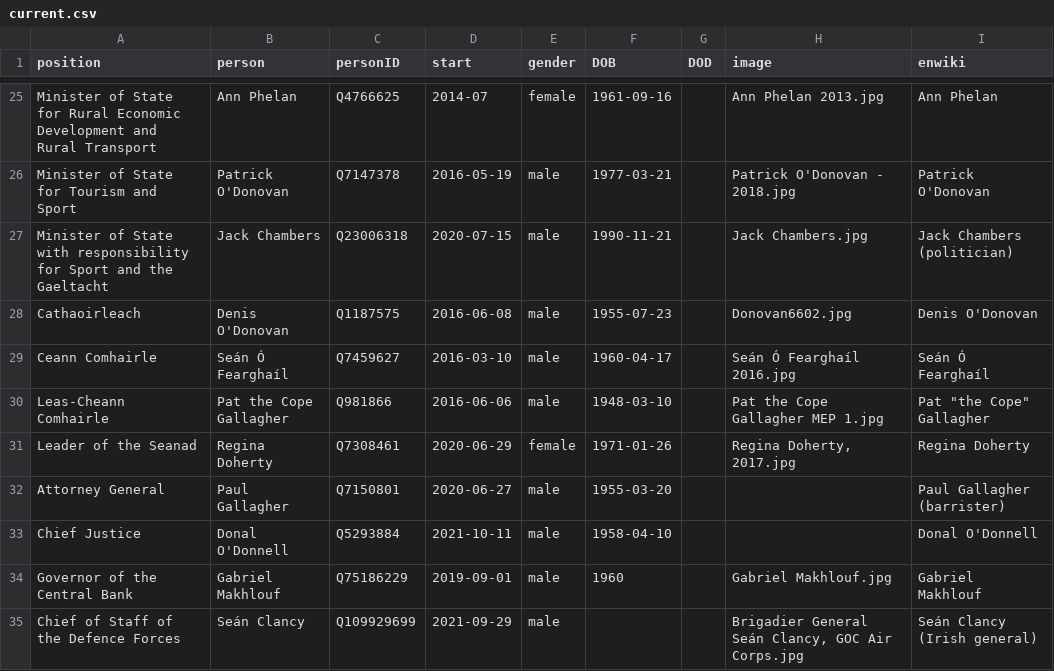
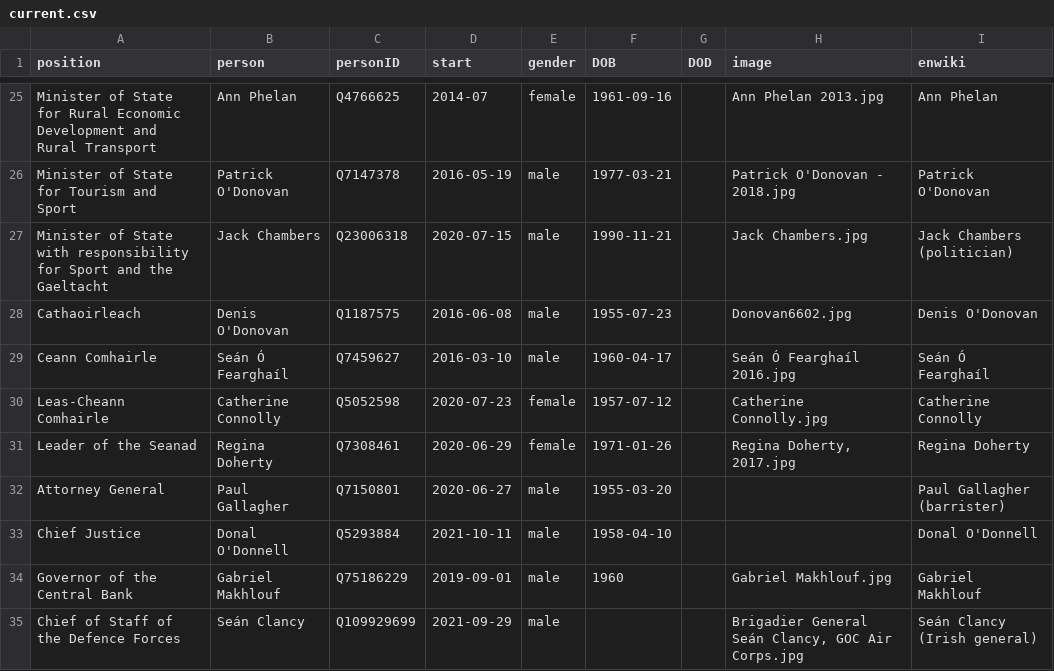
Before and after one commit to every-politician-scrapers/ireland-ministers, a CSV file: html/current.csv, drawn as a sheet; only a part is shown, gaps mark what is left out.

```diff
--- a/html/current.csv
+++ b/html/current.csv
@@ -29,3 +29,3 @@ Cathaoirleach,Denis O'Donovan,Q1187575,2016-06-08,male,1955-07-23,,Donovan6602.j
 Ceann Comhairle,Seán Ó Fearghaíl,Q7459627,2016-03-10,male,1960-04-17,,Seán Ó Fearghaíl 2016.jpg,Seán Ó Fearghaíl
-Leas-Cheann Comhairle,Pat the Cope Gallagher,Q981866,2016-06-06,male,1948-03-10,,Pat the Cope Gallagher MEP 1.jpg,"Pat ""the Cope"" Gallagher"
+Leas-Cheann Comhairle,Catherine Connolly,Q5052598,2020-07-23,female,1957-07-12,,Catherine Connolly.jpg,Catherine Connolly
 Leader of the Seanad,Regina Doherty,Q7308461,2020-06-29,female,1971-01-26,,"Regina Doherty, 2017.jpg",Regina Doherty
```
Also changed, not shown: html/holders21.csv, 1 other file.
